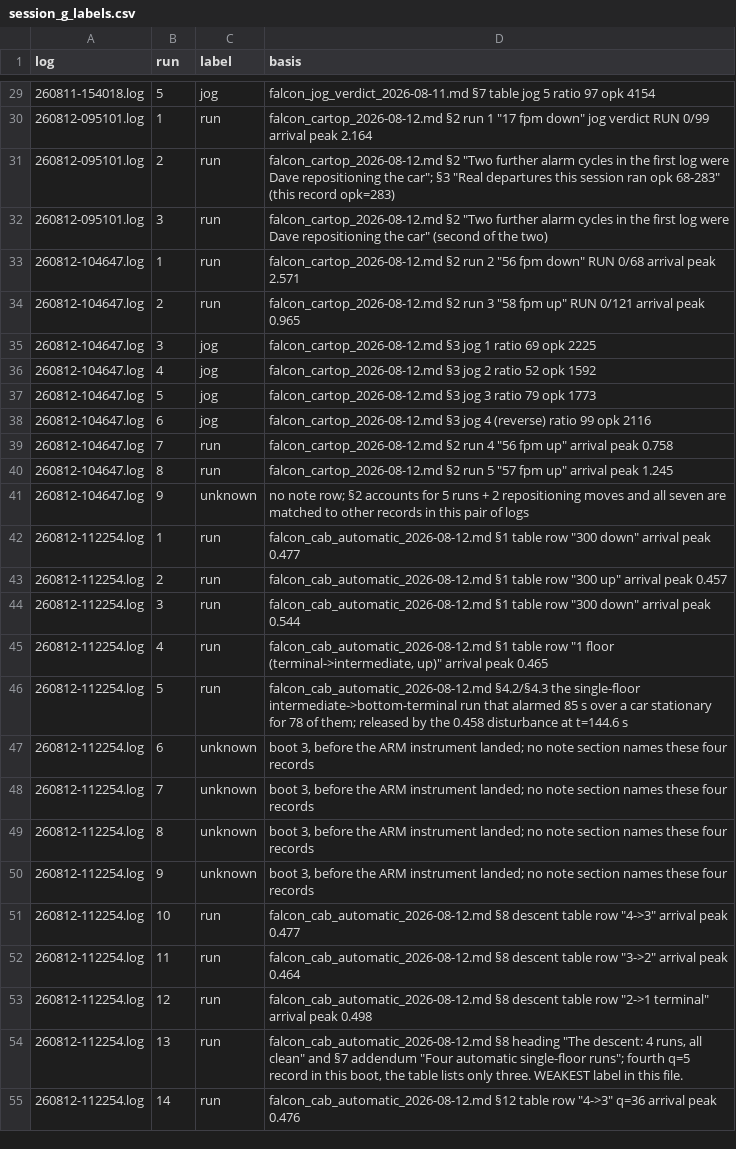
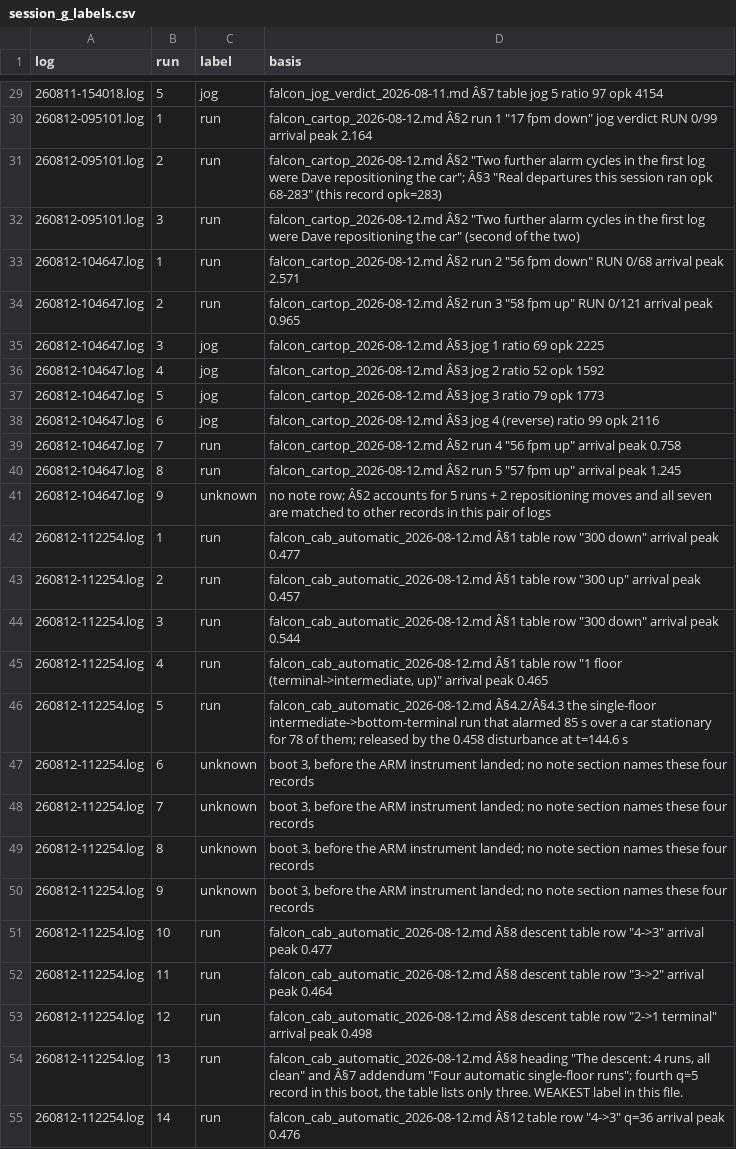
Before and after one commit to Dave356w/Spanidea_Falcon_shadow, a CSV file: falcon_srcs/datasets/session_g_labels.csv, drawn as a sheet; only a part is shown, gaps mark what is left out; the diff covers the shown part only; the diff names each change by its address in the sheet, - before the commit and + after, or states it on an @@ line.

```diff
--- a/falcon_srcs/datasets/session_g_labels.csv
+++ b/falcon_srcs/datasets/session_g_labels.csv
-D29 (basis): falcon_jog_verdict_2026-08-11.md §7 table jog…
+D29 (basis): falcon_jog_verdict_2026-08-11.md Â§7 table jog…
-D30 (basis): falcon_cartop_2026-08-12.md §2 run 1…
+D30 (basis): falcon_cartop_2026-08-12.md Â§2 run 1…
-D31 (basis): falcon_cartop_2026-08-12.md §2 "Two further alarm cycles in the first log were Dave repositioning the car"; §3 "Real departures…
+D31 (basis): falcon_cartop_2026-08-12.md Â§2 "Two further alarm cycles in the first log were Dave repositioning the car"; Â§3 "Real departures…
-D32 (basis): falcon_cartop_2026-08-12.md §2 "Two further…
+D32 (basis): falcon_cartop_2026-08-12.md Â§2 "Two further…
-D33 (basis): falcon_cartop_2026-08-12.md §2 run 2…
+D33 (basis): falcon_cartop_2026-08-12.md Â§2 run 2…
-D34 (basis): falcon_cartop_2026-08-12.md §2 run 3…
+D34 (basis): falcon_cartop_2026-08-12.md Â§2 run 3…
-D35 (basis): falcon_cartop_2026-08-12.md §3 jog 1…
+D35 (basis): falcon_cartop_2026-08-12.md Â§3 jog 1…
-D36 (basis): falcon_cartop_2026-08-12.md §3 jog 2…
+D36 (basis): falcon_cartop_2026-08-12.md Â§3 jog 2…
-D37 (basis): falcon_cartop_2026-08-12.md §3 jog 3…
+D37 (basis): falcon_cartop_2026-08-12.md Â§3 jog 3…
-D38 (basis): falcon_cartop_2026-08-12.md §3 jog 4…
+D38 (basis): falcon_cartop_2026-08-12.md Â§3 jog 4…
-D39 (basis): falcon_cartop_2026-08-12.md §2 run 4…
+D39 (basis): falcon_cartop_2026-08-12.md Â§2 run 4…
-D40 (basis): falcon_cartop_2026-08-12.md §2 run 5…
+D40 (basis): falcon_cartop_2026-08-12.md Â§2 run 5…
-D41 (basis): …note row; §2 accounts for…
+D41 (basis): …note row; Â§2 accounts for…
-D42 (basis): falcon_cab_automatic_2026-08-12.md §1 table row…
+D42 (basis): falcon_cab_automatic_2026-08-12.md Â§1 table row…
-D43 (basis): falcon_cab_automatic_2026-08-12.md §1 table row…
+D43 (basis): falcon_cab_automatic_2026-08-12.md Â§1 table row…
-D44 (basis): falcon_cab_automatic_2026-08-12.md §1 table row…
+D44 (basis): falcon_cab_automatic_2026-08-12.md Â§1 table row…
-D45 (basis): falcon_cab_automatic_2026-08-12.md §1 table row…
+D45 (basis): falcon_cab_automatic_2026-08-12.md Â§1 table row…
-D46 (basis): falcon_cab_automatic_2026-08-12.md §4.2/§4.3 the single-floor…
+D46 (basis): falcon_cab_automatic_2026-08-12.md Â§4.2/Â§4.3 the single-floor…
-D51 (basis): falcon_cab_automatic_2026-08-12.md §8 descent table…
+D51 (basis): falcon_cab_automatic_2026-08-12.md Â§8 descent table…
-D52 (basis): falcon_cab_automatic_2026-08-12.md §8 descent table…
+D52 (basis): falcon_cab_automatic_2026-08-12.md Â§8 descent table…
-D53 (basis): falcon_cab_automatic_2026-08-12.md §8 descent table…
+D53 (basis): falcon_cab_automatic_2026-08-12.md Â§8 descent table…
-D54 (basis): falcon_cab_automatic_2026-08-12.md §8 heading "The descent: 4 runs, all clean" and §7 addendum "Four…
+D54 (basis): falcon_cab_automatic_2026-08-12.md Â§8 heading "The descent: 4 runs, all clean" and Â§7 addendum "Four…
-D55 (basis): falcon_cab_automatic_2026-08-12.md §12 table row…
+D55 (basis): falcon_cab_automatic_2026-08-12.md Â§12 table row…
```
Also changed, not shown: 6 added rows and 68 edited cells elsewhere in this file, 4 other files.
